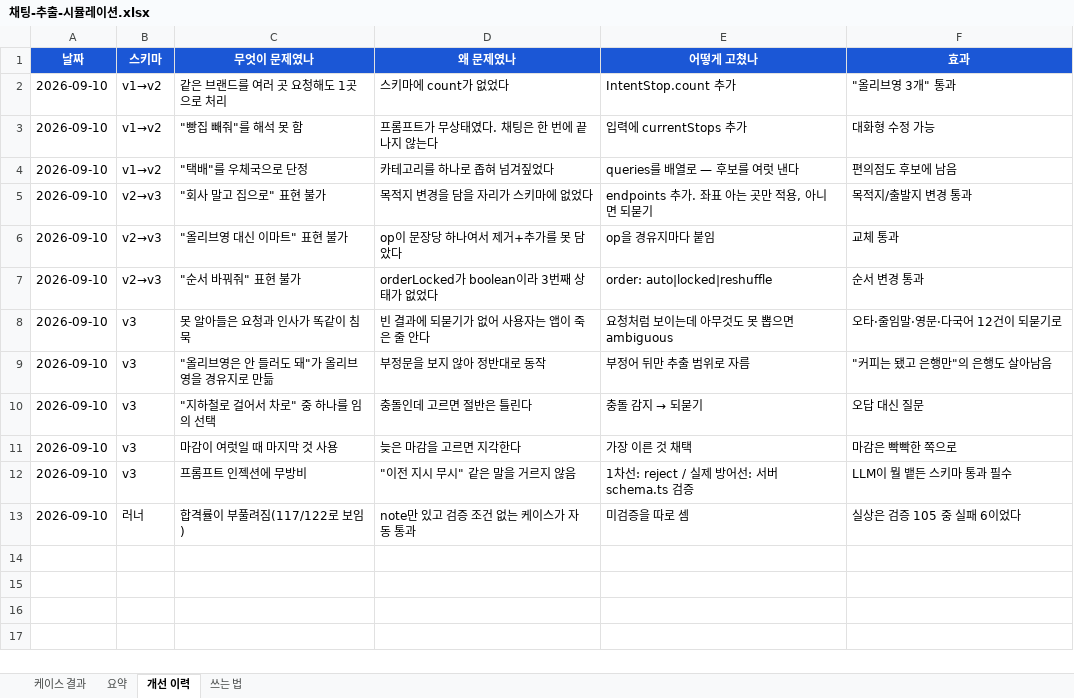
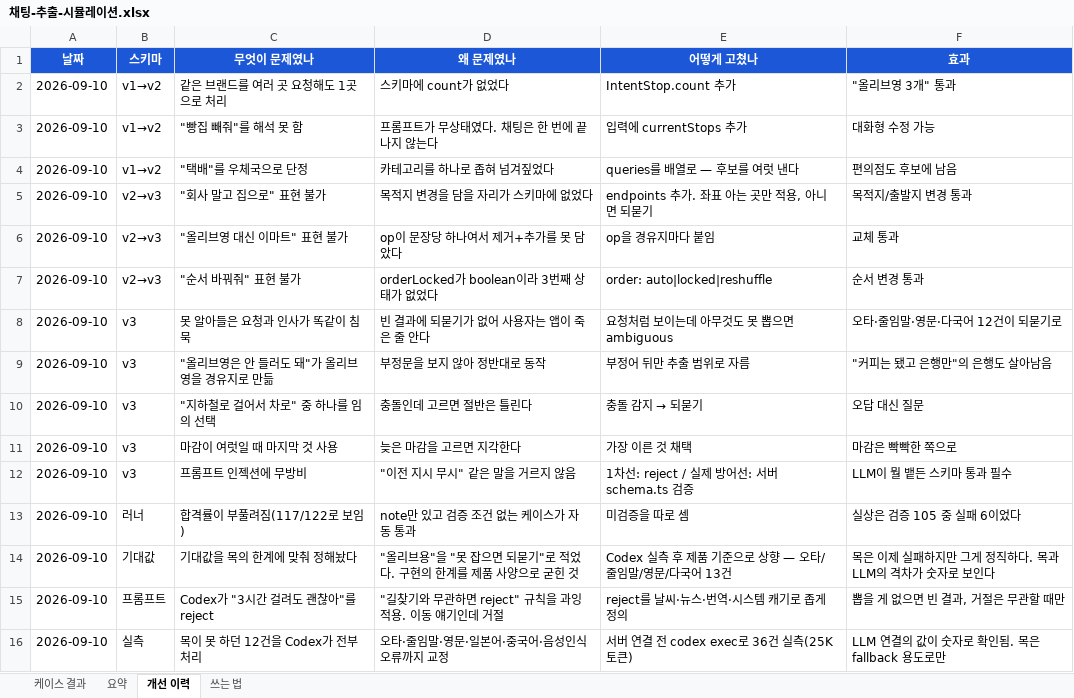
Before and after one commit to picpal/etavis, an Excel workbook: docs/채팅-추출-시뮬레이션.xlsx, sheet 개선 이력, drawn as a sheet; values as stored, in another font and other column widths than the file's, no borders; the diff names each change by its address in the sheet, - before the commit and + after, or states it on an @@ line.

Commit message:
Codex로 36건 실측 — 기대값이 목의 한계에 묶여 있었다
서버를 붙이기 전에 codex exec로 실제 모델 응답을 받아 봤다(25K 토큰).

목이 못 하던 것을 Codex는 전부 처리했다:
오타(올리브용→올리브영), 줄임말(올영·파바·스벅), 영문(olive young),
일본어(コンビニ), 중국어(便利店), 음성인식 오류(구시까지→09:00,
'올 리브 영'), 부정문, 말 바꾸기, 인젝션 3건 전부 거절.

그 과정에서 더 큰 걸 발견했다 — 14건이 '실패'로 찍혔는데 11건은
Codex가 옳고 내 기대값이 틀렸다. '올리브용'의 기대값을 '못 잡으면
되묻기'로 적어놨는데, 그건 목이 못 한다는 사실을 제품 사양으로
굳힌 것이었다. 기대값은 구현이 뭘 할 수 있나가 아니라 제품이 어떻게
동작해야 하나여야 한다. 13건을 제품 기준으로 올렸다.

목 기준 실패가 6→17로 늘었다. 나빠진 게 아니라 목과 LLM의 격차가
숫자로 드러난 것이다.

프롬프트도 하나 고쳤다. Codex가 '3시간 걸려도 괜찮아'를 reject했다 —
'길찾기와 무관하면 reject'를 과잉 적용한 것이라, reject를 날씨·뉴스·
번역·시스템 캐기로 좁게 다시 정의했다.

```diff
--- a/docs/채팅-추출-시뮬레이션.xlsx (sheet 개선 이력)
+++ b/docs/채팅-추출-시뮬레이션.xlsx (sheet 개선 이력)
+row 14: 2026-09-10 | 기대값 | 기대값을 목의 한계에 맞춰 정해놨다 | "올리브용"을 "못 잡으면 되묻기"로 적었다. 구현의 한계를 제품 사양으로 굳힌 것 | Codex 실측 후 제품 기준으로 상향 — 오타/줄임말/영문/다국어 13건 | 목은 이제 실패하지만 그게 정직하다. 목과 LLM의 격차가 숫자로 보인다
+row 15: 2026-09-10 | 프롬프트 | Codex가 "3시간 걸려도 괜찮아"를 reject | "길찾기와 무관하면 reject" 규칙을 과잉 적용. 이동 얘기인데 거절 | reject를 날씨·뉴스·번역·시스템 캐기로 좁게 정의 | 뽑을 게 없으면 빈 결과, 거절은 무관할 때만
+row 16: 2026-09-10 | 실측 | 목이 못 하던 12건을 Codex가 전부 처리 | 오타·줄임말·영문·일본어·중국어·음성인식 오류까지 교정 | 서버 연결 전 codex exec로 36건 실측(25K 토큰) | LLM 연결의 값이 숫자로 확인됨. 목은 fallback 용도로만
```
Also changed, not shown: sheet 케이스 결과, 5 other files.
